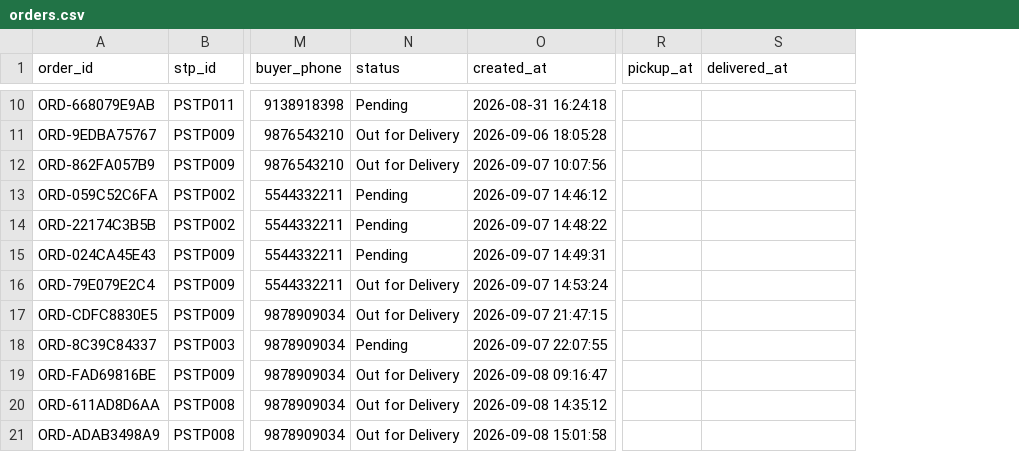
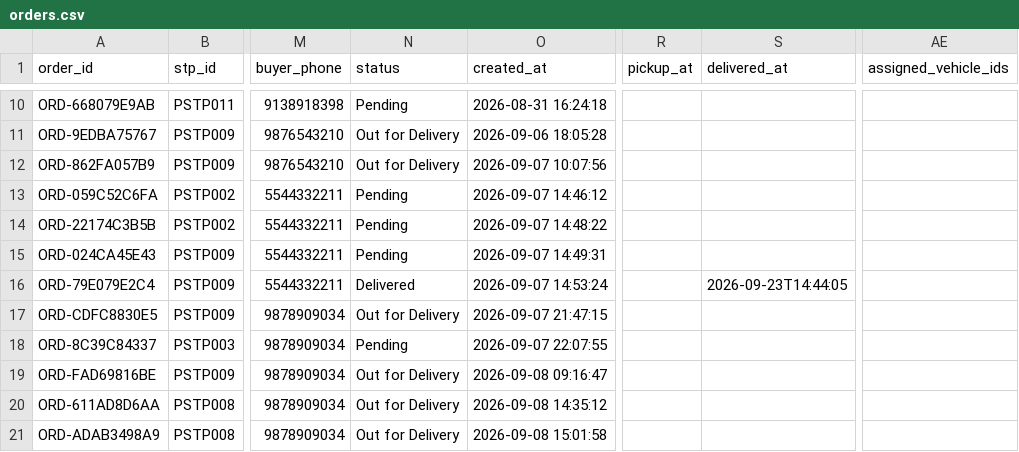
Before and after one commit to MohithMohan2004/JalSetu-STP-Management, a CSV file: database/orders.csv, drawn as a sheet; only a part is shown, gaps mark what is left out; the diff covers the shown part only; the diff names each change by its address in the sheet, - before the commit and + after, or states it on an @@ line.

Commit message:
"fixed tanker-gps issues"

```diff
--- a/database/orders.csv
+++ b/database/orders.csv
+column AE (assigned_vehicle_ids), empty
-N16 (status): Out for Delivery
+N16 (status): Delivered
-S16 (delivered_at): (empty)
+S16 (delivered_at): 2026-09-23T14:44:05
```
Also changed, not shown: 6 added rows and 11 edited cells elsewhere in this file, database/stp_transfers.csv, database/tanker_registrations.csv, 8 other files.
